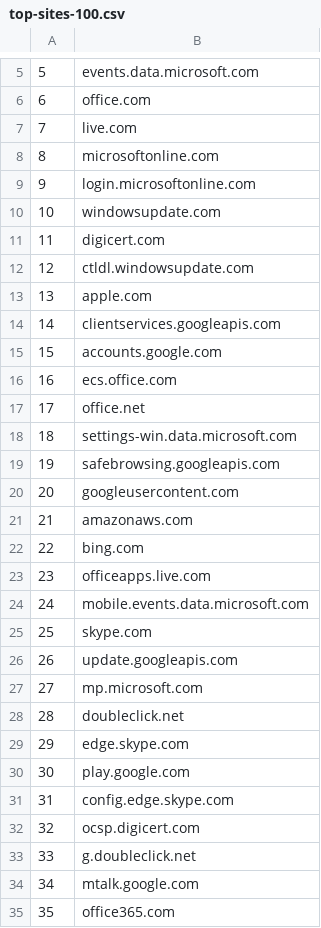
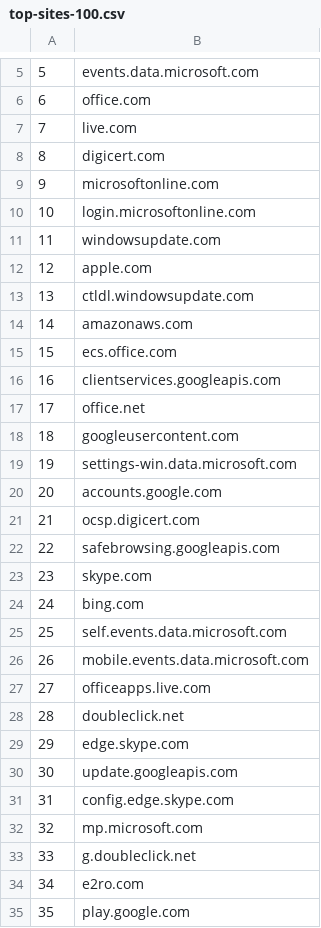
Before and after one commit to cjbarker/top-domains, a CSV file: top-recs/top-sites-100.csv, drawn as a sheet; only a part is shown, gaps mark what is left out; the diff covers the shown part only.

```diff
--- a/top-recs/top-sites-100.csv
+++ b/top-recs/top-sites-100.csv
@@ -7,29 +7,29 @@
 7,live.com
-8,microsoftonline.com
-9,login.microsoftonline.com
-10,windowsupdate.com
-11,digicert.com
-12,ctldl.windowsupdate.com
-13,apple.com
-14,clientservices.googleapis.com
-15,accounts.google.com
-16,ecs.office.com
+8,digicert.com
+9,microsoftonline.com
+10,login.microsoftonline.com
+11,windowsupdate.com
+12,apple.com
+13,ctldl.windowsupdate.com
+14,amazonaws.com
+15,ecs.office.com
+16,clientservices.googleapis.com
 17,office.net
-18,settings-win.data.microsoft.com
-19,safebrowsing.googleapis.com
-20,googleusercontent.com
-21,amazonaws.com
-22,bing.com
-23,officeapps.live.com
-24,mobile.events.data.microsoft.com
-25,skype.com
-26,update.googleapis.com
-27,mp.microsoft.com
+18,googleusercontent.com
+19,settings-win.data.microsoft.com
+20,accounts.google.com
+21,ocsp.digicert.com
+22,safebrowsing.googleapis.com
+23,skype.com
+24,bing.com
+25,self.events.data.microsoft.com
+26,mobile.events.data.microsoft.com
+27,officeapps.live.com
 28,doubleclick.net
 29,edge.skype.com
-30,play.google.com
+30,update.googleapis.com
 31,config.edge.skype.com
-32,ocsp.digicert.com
+32,mp.microsoft.com
 33,g.doubleclick.net
-34,mtalk.google.com
-35,office365.com
+34,e2ro.com
+35,play.google.com
```
Also changed, not shown: 54 edited cells elsewhere in this file, top-recs/top-TLD-100.csv, top-recs/top-TLD-1000.csv, 6 other files.
